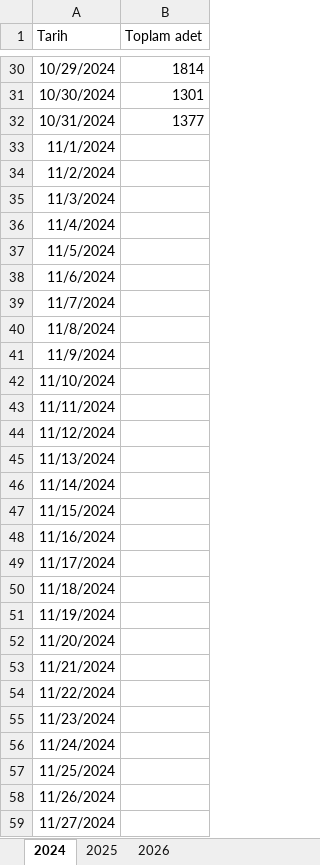
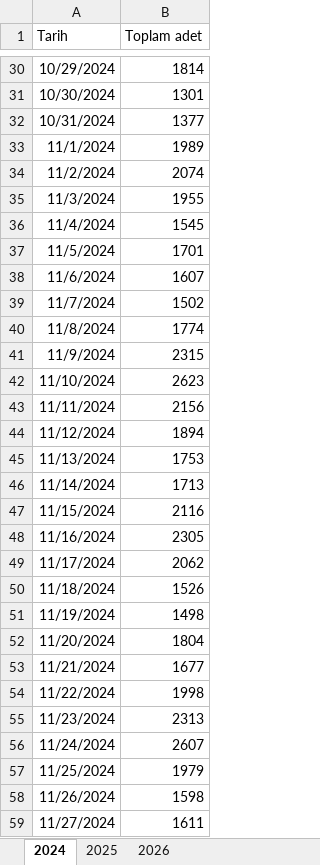
Before and after one commit to ilkereser678/tatlibak-uretim, an Excel workbook: geçmiş yıllar data.xlsx, sheet 2024, drawn as a sheet; only a part is shown, gaps mark what is left out; values as stored, in another font and other column widths than the file's, no borders; the diff covers the shown part only; the diff names each change by its address in the sheet, - before the commit and + after, or states it on an @@ line.

Commit message:
Add files via upload

```diff
--- a/geçmiş yıllar data.xlsx (sheet 2024)
+++ b/geçmiş yıllar data.xlsx (sheet 2024)
-B33 (Toplam adet): (empty)
+B33 (Toplam adet): 1989
-B34 (Toplam adet): (empty)
+B34 (Toplam adet): 2074
-B35 (Toplam adet): (empty)
+B35 (Toplam adet): 1955
-B36 (Toplam adet): (empty)
+B36 (Toplam adet): 1545
-B37 (Toplam adet): (empty)
+B37 (Toplam adet): 1701
-B38 (Toplam adet): (empty)
+B38 (Toplam adet): 1607
-B39 (Toplam adet): (empty)
+B39 (Toplam adet): 1502
-B40 (Toplam adet): (empty)
+B40 (Toplam adet): 1774
-B41 (Toplam adet): (empty)
+B41 (Toplam adet): 2315
-B42 (Toplam adet): (empty)
+B42 (Toplam adet): 2623
-B43 (Toplam adet): (empty)
+B43 (Toplam adet): 2156
-B44 (Toplam adet): (empty)
+B44 (Toplam adet): 1894
-B45 (Toplam adet): (empty)
+B45 (Toplam adet): 1753
-B46 (Toplam adet): (empty)
+B46 (Toplam adet): 1713
-B47 (Toplam adet): (empty)
+B47 (Toplam adet): 2116
-B48 (Toplam adet): (empty)
+B48 (Toplam adet): 2305
-B49 (Toplam adet): (empty)
+B49 (Toplam adet): 2062
-B50 (Toplam adet): (empty)
+B50 (Toplam adet): 1526
-B51 (Toplam adet): (empty)
+B51 (Toplam adet): 1498
-B52 (Toplam adet): (empty)
+B52 (Toplam adet): 1804
-B53 (Toplam adet): (empty)
+B53 (Toplam adet): 1677
-B54 (Toplam adet): (empty)
+B54 (Toplam adet): 1998
-B55 (Toplam adet): (empty)
+B55 (Toplam adet): 2313
-B56 (Toplam adet): (empty)
+B56 (Toplam adet): 2607
-B57 (Toplam adet): (empty)
+B57 (Toplam adet): 1979
-B58 (Toplam adet): (empty)
+B58 (Toplam adet): 1598
-B59 (Toplam adet): (empty)
+B59 (Toplam adet): 1611
```
Also changed, not shown: 3 edited cells elsewhere in this sheet.
